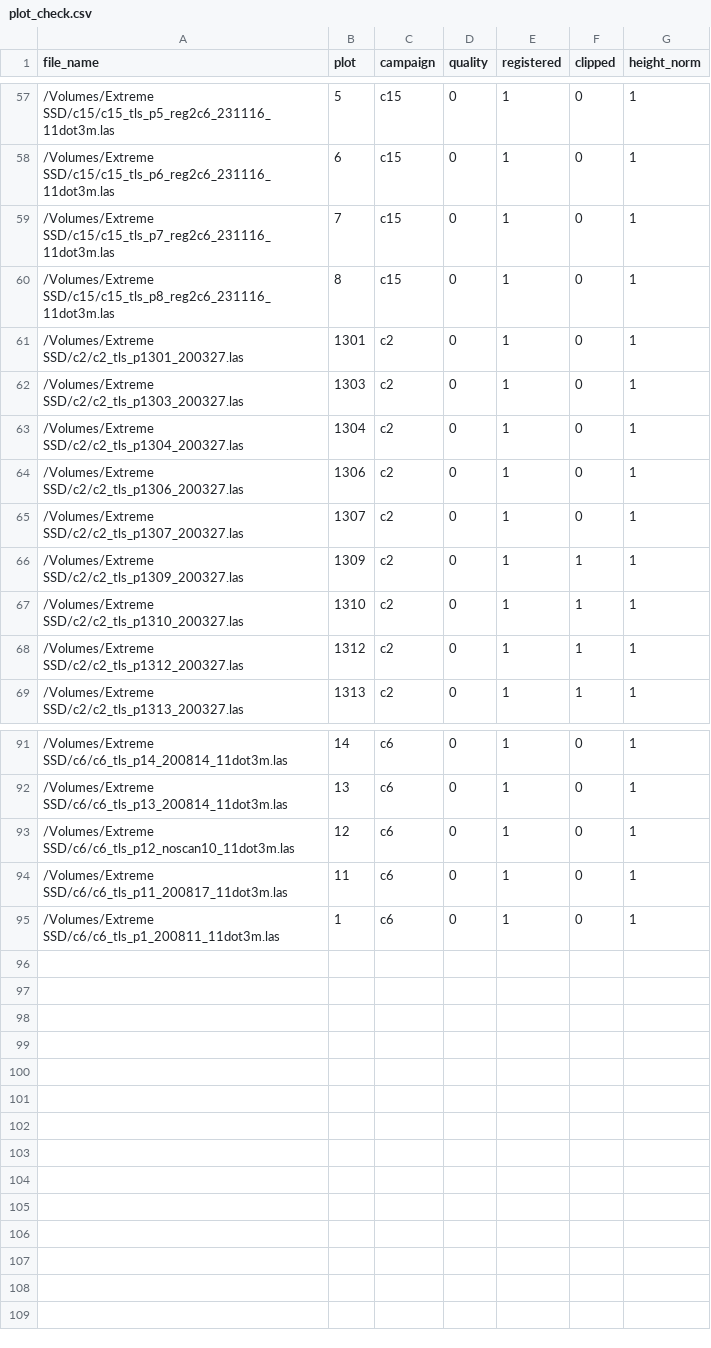
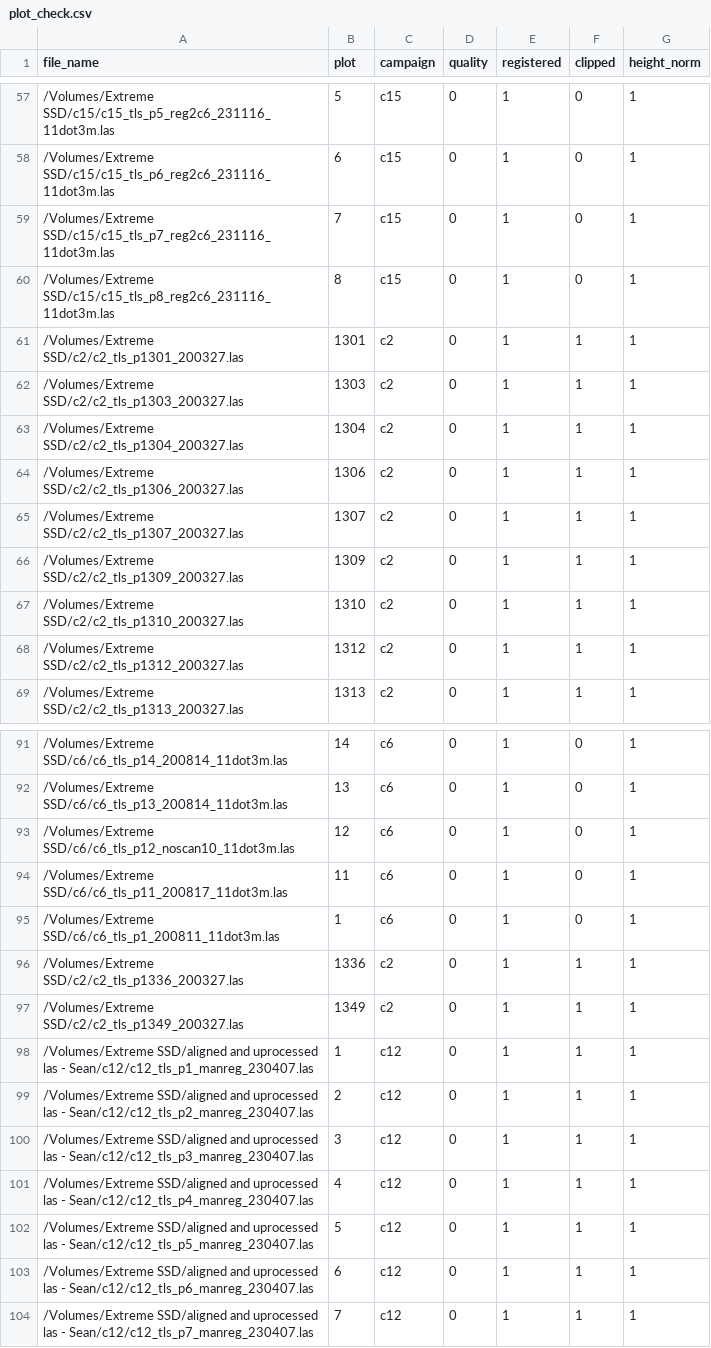
Before and after one commit to lauren-standiford/tls-burn-sev, a CSV file: plot_check.csv, drawn as a sheet; only a part is shown, gaps mark what is left out.

Commit message:
went through c6 and c12

```diff
--- a/plot_check.csv
+++ b/plot_check.csv
@@ -60,7 +60,7 @@ file_name,plot,campaign,quality,registered,clipped,height_norm
 /Volumes/Extreme SSD/c15/c15_tls_p8_reg2c6_231116_11dot3m.las,8,c15,0,1,0,1
-/Volumes/Extreme SSD/c2/c2_tls_p1301_200327.las,1301,c2,0,1,0,1
-/Volumes/Extreme SSD/c2/c2_tls_p1303_200327.las,1303,c2,0,1,0,1
-/Volumes/Extreme SSD/c2/c2_tls_p1304_200327.las,1304,c2,0,1,0,1
-/Volumes/Extreme SSD/c2/c2_tls_p1306_200327.las,1306,c2,0,1,0,1
-/Volumes/Extreme SSD/c2/c2_tls_p1307_200327.las,1307,c2,0,1,0,1
+/Volumes/Extreme SSD/c2/c2_tls_p1301_200327.las,1301,c2,0,1,1,1
+/Volumes/Extreme SSD/c2/c2_tls_p1303_200327.las,1303,c2,0,1,1,1
+/Volumes/Extreme SSD/c2/c2_tls_p1304_200327.las,1304,c2,0,1,1,1
+/Volumes/Extreme SSD/c2/c2_tls_p1306_200327.las,1306,c2,0,1,1,1
+/Volumes/Extreme SSD/c2/c2_tls_p1307_200327.las,1307,c2,0,1,1,1
 /Volumes/Extreme SSD/c2/c2_tls_p1309_200327.las,1309,c2,0,1,1,1
@@ -95 +95,10 @@ file_name,plot,campaign,quality,registered,clipped,height_norm
 /Volumes/Extreme SSD/c6/c6_tls_p1_200811_11dot3m.las,1,c6,0,1,0,1
+/Volumes/Extreme SSD/c2/c2_tls_p1336_200327.las,1336,c2,0,1,1,1
+/Volumes/Extreme SSD/c2/c2_tls_p1349_200327.las,1349,c2,0,1,1,1
+/Volumes/Extreme SSD/aligned and uprocessed las - Sean/c12/c12_tls_p1_manreg_230407.las,1,c12,0,1,1,1
+/Volumes/Extreme SSD/aligned and uprocessed las - Sean/c12/c12_tls_p2_manreg_230407.las,2,c12,0,1,1,1
+/Volumes/Extreme SSD/aligned and uprocessed las - Sean/c12/c12_tls_p3_manreg_230407.las,3,c12,0,1,1,1
+/Volumes/Extreme SSD/aligned and uprocessed las - Sean/c12/c12_tls_p4_manreg_230407.las,4,c12,0,1,1,1
+/Volumes/Extreme SSD/aligned and uprocessed las - Sean/c12/c12_tls_p5_manreg_230407.las,5,c12,0,1,1,1
+/Volumes/Extreme SSD/aligned and uprocessed las - Sean/c12/c12_tls_p6_manreg_230407.las,6,c12,0,1,1,1
+/Volumes/Extreme SSD/aligned and uprocessed las - Sean/c12/c12_tls_p7_manreg_230407.las,7,c12,0,1,1,1
```
